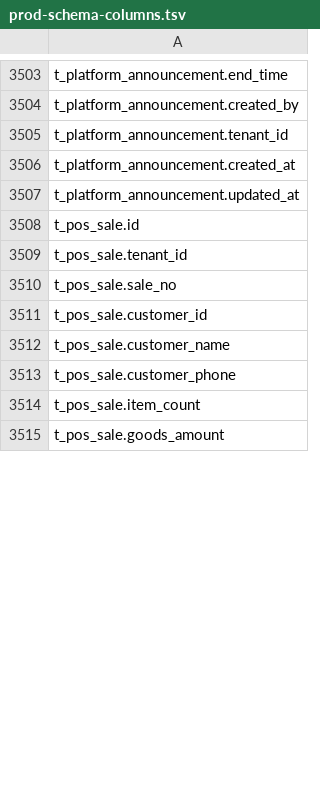
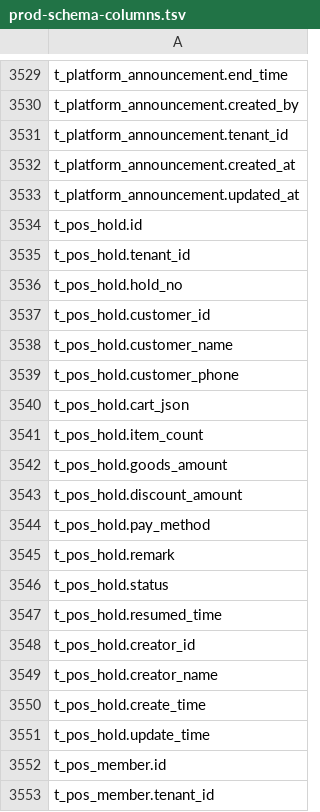
Before and after one commit to chenguojun06-star/fz66666, a TSV file: scripts/data/prod-schema-columns.tsv, drawn as a sheet; only a part is shown, gaps mark what is left out; the shorter side is filled out with more unchanged rows; the diff covers the shown part only; the diff names each change by its address in the sheet, - before the commit and + after, or states it on an @@ line.

```diff
--- a/scripts/data/prod-schema-columns.tsv
+++ b/scripts/data/prod-schema-columns.tsv
+row 3534: t_pos_hold.id
+row 3535: t_pos_hold.tenant_id
+row 3536: t_pos_hold.hold_no
+row 3537: t_pos_hold.customer_id
+row 3538: t_pos_hold.customer_name
+row 3539: t_pos_hold.customer_phone
+row 3540: t_pos_hold.cart_json
+row 3541: t_pos_hold.item_count
+row 3542: t_pos_hold.goods_amount
+row 3543: t_pos_hold.discount_amount
+row 3544: t_pos_hold.pay_method
+row 3545: t_pos_hold.remark
+row 3546: t_pos_hold.status
+row 3547: t_pos_hold.resumed_time
+row 3548: t_pos_hold.creator_id
+row 3549: t_pos_hold.creator_name
+row 3550: t_pos_hold.create_time
+row 3551: t_pos_hold.update_time
+row 3552: t_pos_member.id
+row 3553: t_pos_member.tenant_id
```
Also changed, not shown: 157 added rows elsewhere in this file.
